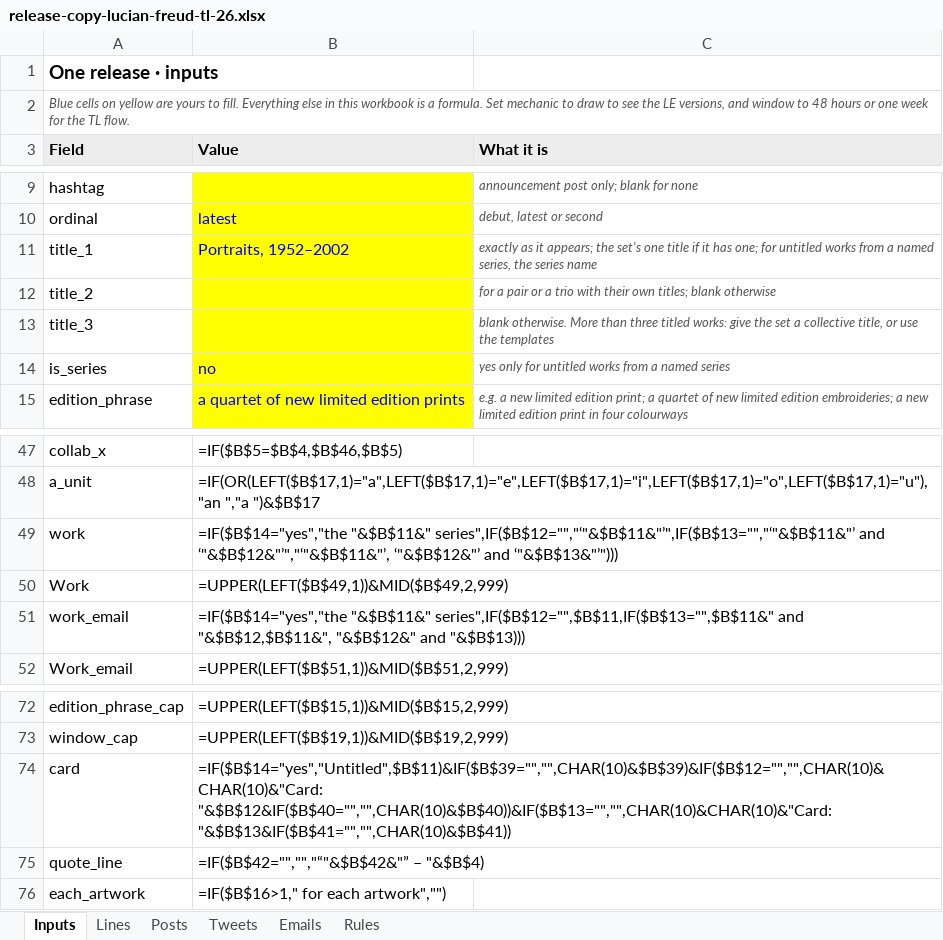
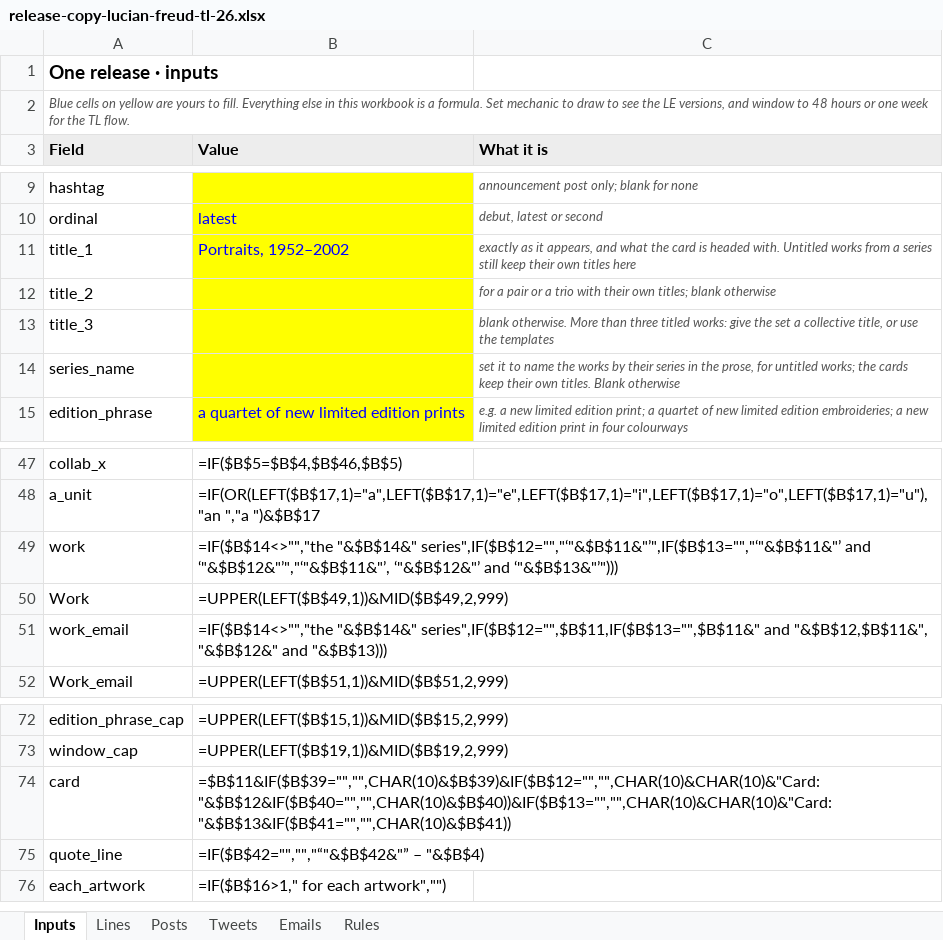
Before and after one commit to avantartemarketing/copy, an Excel workbook: tool/release-copy-lucian-freud-tl-26.xlsx, sheet Inputs, drawn as a sheet; only a part is shown, gaps mark what is left out; values as stored, in another font and other column widths than the file's, no borders; formulas without a stored value are shown as written; removed rows and columns are numbered as before the commit, all else as after; the diff names each change by its address in the sheet, - before the commit and + after, or states it on an @@ line.

```diff
--- a/tool/release-copy-lucian-freud-tl-26.xlsx (sheet Inputs)
+++ b/tool/release-copy-lucian-freud-tl-26.xlsx (sheet Inputs)
-C11 (What it is): …as it appears; the set's one title if it has one; for untitled works from a named series, the series name
+C11 (What it is): …as it appears, and what the card is headed with. Untitled works from a series still keep their own titles here
-row 14: is_series | no | yes only for untitled works from a named series
+row 14: series_name |  | set it to name the works by their series in the prose, for untitled works; the cards keep their own titles. Blank otherwise
-B49 (Value): =IF($B$14="yes","the "&$B$11&" series",IF($B$12="","‘"&$B$11&"’",IF($B$13="","‘"&$B$11&"’ and…
+B49 (Value): =IF($B$14<>"","the "&$B$14&" series",IF($B$12="","‘"&$B$11&"’",IF($B$13="","‘"&$B$11&"’ and…
-B51 (Value): =IF($B$14="yes","the "&$B$11&" series",IF($B$12="",$B$11,IF($B$13="",$B$11&" and…
+B51 (Value): =IF($B$14<>"","the "&$B$14&" series",IF($B$12="",$B$11,IF($B$13="",$B$11&" and…
-B74 (Value): =IF($B$14="yes","Untitled",$B$11)&IF($B$39="","",CHAR(10)&$B$39)&IF($B$12="","",CHAR(10)&CHAR(10)&"Card: "&$B$12&IF($B$40="","",CHAR(10)&$B$40))&IF($B$13="","",CHAR(10)&CHAR(10)&"Card: "&$B$13&IF($B$41="","",CHAR(10)&$B$41))
+B74 (Value): =$B$11&IF($B$39="","",CHAR(10)&$B$39)&IF($B$12="","",CHAR(10)&CHAR(10)&"Card: "&$B$12&IF($B$40="","",CHAR(10)&$B$40))&IF($B$13="","",CHAR(10)&CHAR(10)&"Card: "&$B$13&IF($B$41="","",CHAR(10)&$B$41))
```
Also changed, not shown: sheet Tweets, sheet Posts, tool/release-copy-aiweiwei-embroidery-tl-26.xlsx, tool/release-copy-glenn-ligon-le-26.xlsx, 12 other files.
